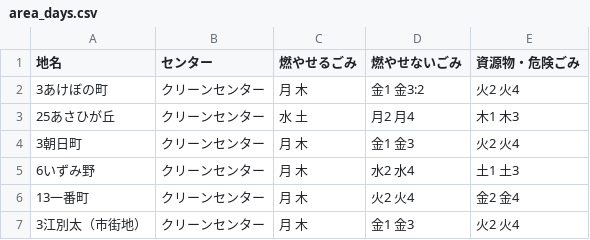
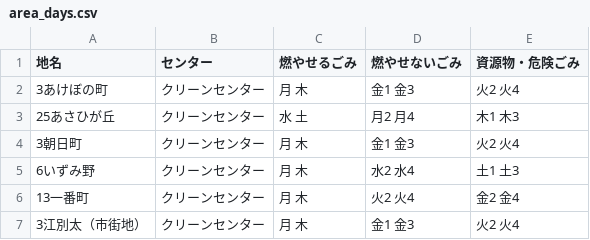
Before and after one commit to testbytest/5374, a CSV file: data/area_days.csv, drawn as a sheet; only a part is shown.

Commit message:
Update area_days.csv

```diff
--- a/data/area_days.csv
+++ b/data/area_days.csv
@@ -1,3 +1,3 @@
 地名,センター,燃やせるごみ,燃やせないごみ,資源物・危険ごみ
-3あけぼの町,クリーンセンター,月 木,金1 金3:2,火2 火4
+3あけぼの町,クリーンセンター,月 木,金1 金3,火2 火4
 25あさひが丘,クリーンセンター,水 土,月2 月4,木1 木3
```
